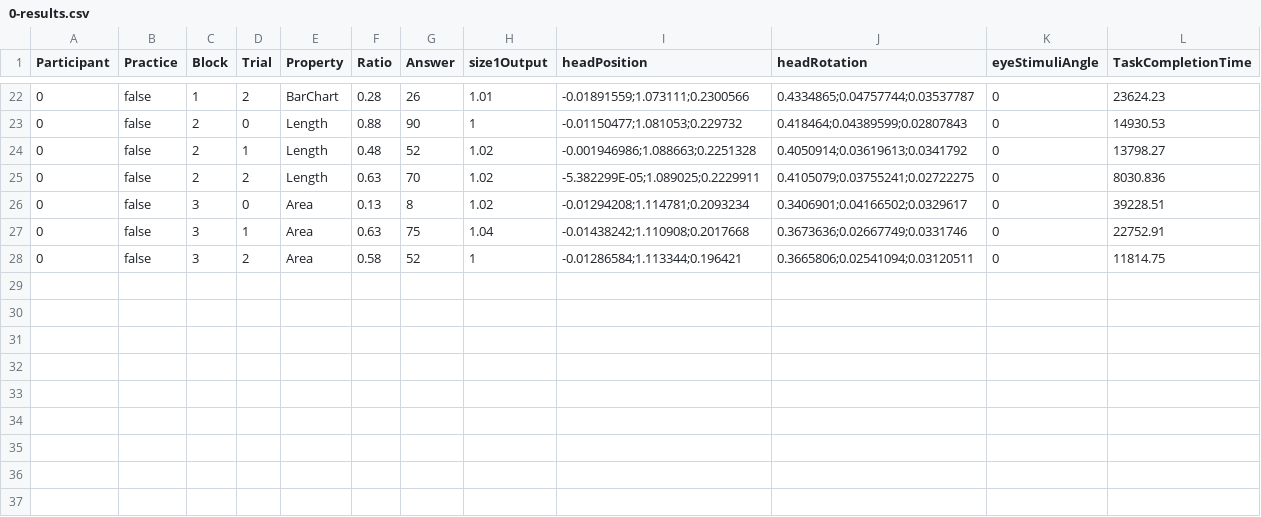
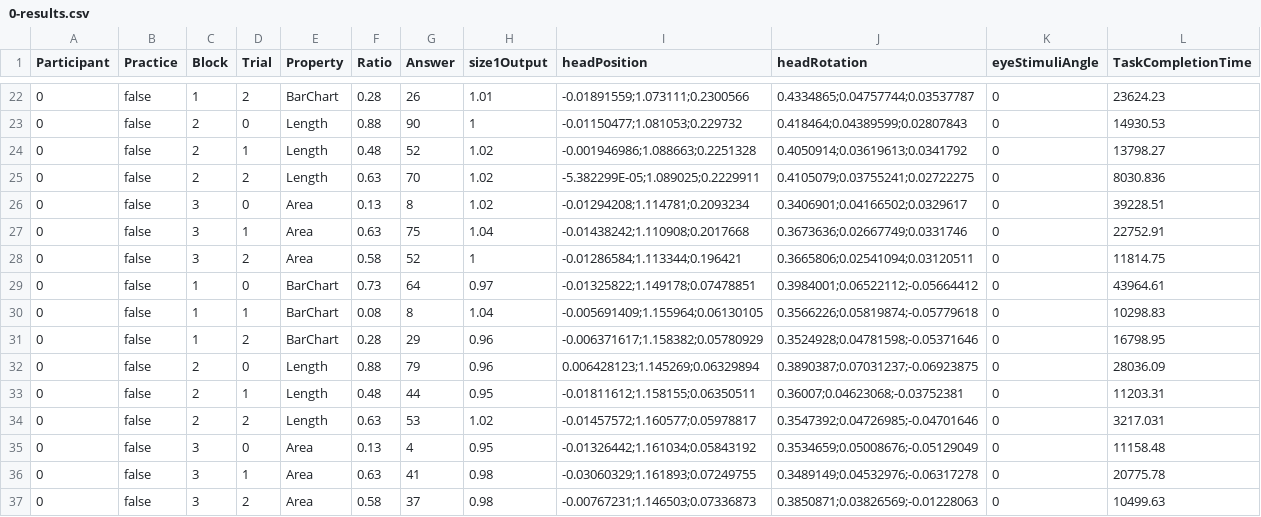
Before and after one commit to lsrodri/masterproject, a CSV file: Assets/ezExp/Examples/Data/Results/0-results.csv, drawn as a sheet; only a part is shown, gaps mark what is left out; the diff names each change by its address in the sheet, - before the commit and + after, or states it on an @@ line.

Commit message:
Saving new participant data

```diff
--- a/Assets/ezExp/Examples/Data/Results/0-results.csv
+++ b/Assets/ezExp/Examples/Data/Results/0-results.csv
+row 29: 0 | false | 1 | 0 | BarChart | 0.73 | 64 | 0.97 | -0.01325822;1.149178;0.07478851 | 0.3984001;0.06522112;-0.05664412 | 0 | 43964.61
+row 30: 0 | false | 1 | 1 | BarChart | 0.08 | 8 | 1.04 | -0.005691409;1.155964;0.06130105 | 0.3566226;0.05819874;-0.05779618 | 0 | 10298.83
+row 31: 0 | false | 1 | 2 | BarChart | 0.28 | 29 | 0.96 | -0.006371617;1.158382;0.05780929 | 0.3524928;0.04781598;-0.05371646 | 0 | 16798.95
+row 32: 0 | false | 2 | 0 | Length | 0.88 | 79 | 0.96 | 0.006428123;1.145269;0.06329894 | 0.3890387;0.07031237;-0.06923875 | 0 | 28036.09
+row 33: 0 | false | 2 | 1 | Length | 0.48 | 44 | 0.95 | -0.01811612;1.158155;0.06350511 | 0.36007;0.04623068;-0.03752381 | 0 | 11203.31
+row 34: 0 | false | 2 | 2 | Length | 0.63 | 53 | 1.02 | -0.01457572;1.160577;0.05978817 | 0.3547392;0.04726985;-0.04701646 | 0 | 3217.031
+row 35: 0 | false | 3 | 0 | Area | 0.13 | 4 | 0.95 | -0.01326442;1.161034;0.05843192 | 0.3534659;0.05008676;-0.05129049 | 0 | 11158.48
+row 36: 0 | false | 3 | 1 | Area | 0.63 | 41 | 0.98 | -0.03060329;1.161893;0.07249755 | 0.3489149;0.04532976;-0.06317278 | 0 | 20775.78
+row 37: 0 | false | 3 | 2 | Area | 0.58 | 37 | 0.98 | -0.00767231;1.146503;0.07336873 | 0.3850871;0.03826569;-0.01228063 | 0 | 10499.63
```
Also changed, not shown: Assets/ezExp/Examples/Data/WallResults/0-results.csv, 6 other files.
